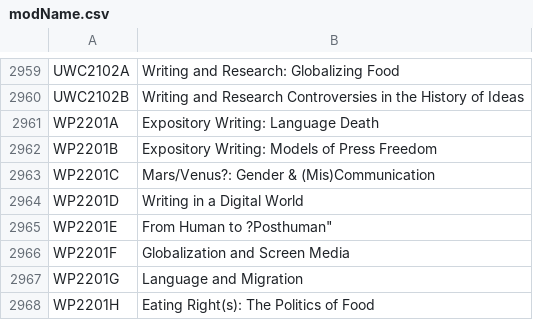
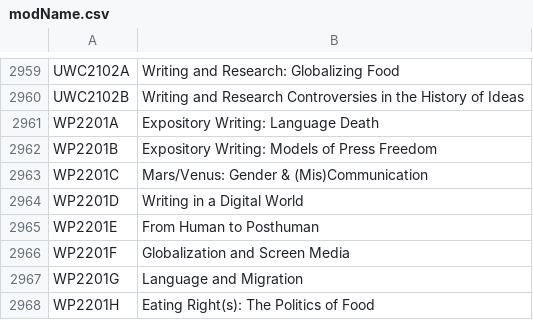
Before and after one commit to weiqingtoh/corspedia, a CSV file: modName.csv, drawn as a sheet; only a part is shown, gaps mark what is left out.

```diff
--- a/modName.csv
+++ b/modName.csv
@@ -2962,5 +2962,5 @@ WP2201A,Expository Writing: Language Death
 WP2201B,Expository Writing: Models of Press Freedom
-WP2201C,Mars/Venus?: Gender & (Mis)Communication
+WP2201C,Mars/Venus: Gender & (Mis)Communication
 WP2201D,Writing in a Digital World
-WP2201E,"From Human to ?Posthuman"""
+WP2201E,From Human to Posthuman
 WP2201F,Globalization and Screen Media
```
Also changed, not shown: 2 other files.
